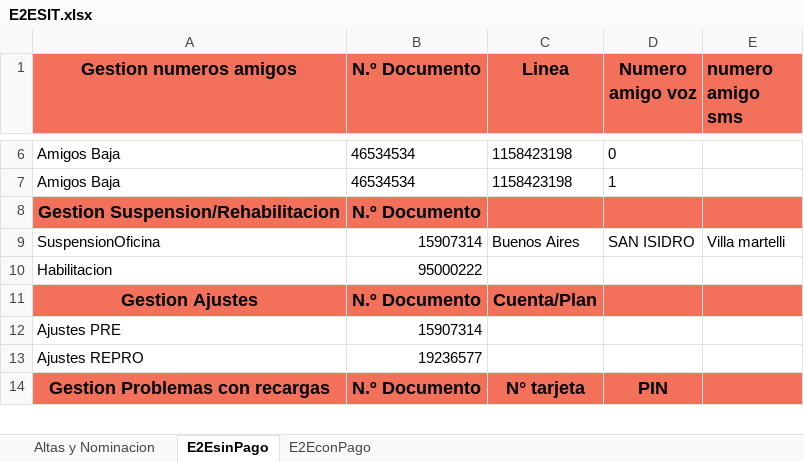
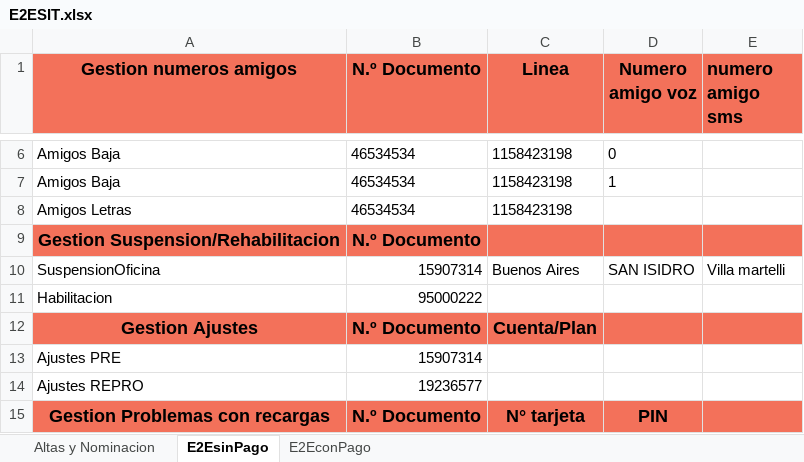
Before and after one commit to FlorangelRC/TelecomProyectoFAN, an Excel workbook: E2ESIT.xlsx, sheet E2EsinPago, drawn as a sheet; only a part is shown, gaps mark what is left out; values as stored, in another font and other column widths than the file's, no borders; the diff names each change by its address in the sheet, - before the commit and + after, or states it on an @@ line.

```diff
--- a/E2ESIT.xlsx (sheet E2EsinPago)
+++ b/E2ESIT.xlsx (sheet E2EsinPago)
+row 8: Amigos Letras | 46534534 | 1158423198
```
Also changed, not shown: sheet Altas y Nominacion, sheet E2EconPago, E2EUAT.xlsx, 4 other files.
